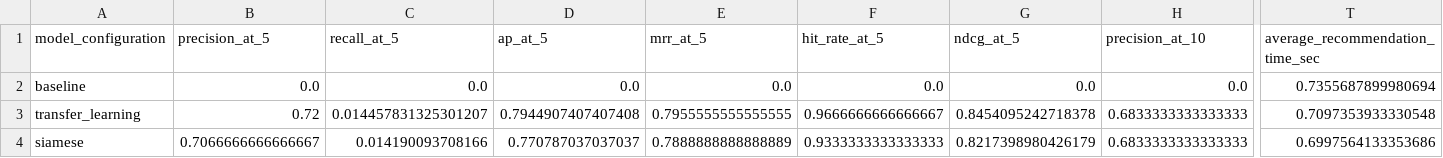
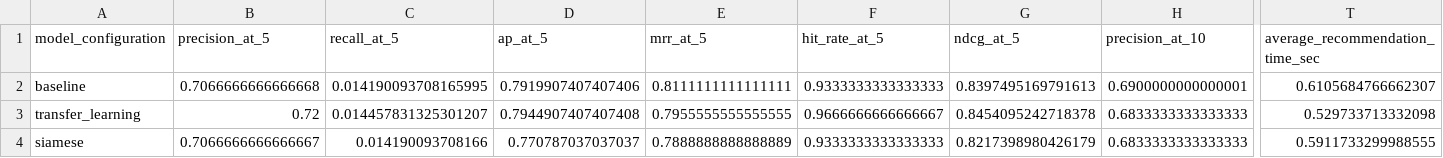
Before and after one commit to siddhartha-sai-17/Celebal-Excellence-Internship-Final-Project, a CSV file: evaluation/reports/performance_summary.csv, drawn as a sheet; only a part is shown, gaps mark what is left out; the diff covers the shown part only; the diff names each change by its address in the sheet, - before the commit and + after, or states it on an @@ line.

```diff
--- a/evaluation/reports/performance_summary.csv
+++ b/evaluation/reports/performance_summary.csv
-B2 (precision_at_5): 0.0
+B2 (precision_at_5): 0.7066666666666668
-C2 (recall_at_5): 0.0
+C2 (recall_at_5): 0.014190093708165995
-D2 (ap_at_5): 0.0
+D2 (ap_at_5): 0.7919907407407406
-E2 (mrr_at_5): 0.0
+E2 (mrr_at_5): 0.8111111111111111
-F2 (hit_rate_at_5): 0.0
+F2 (hit_rate_at_5): 0.9333333333333333
-G2 (ndcg_at_5): 0.0
+G2 (ndcg_at_5): 0.8397495169791613
-H2 (precision_at_10): 0.0
+H2 (precision_at_10): 0.6900000000000001
-T2 (average_recommendation_time_sec): 0.7355687899980694
+T2 (average_recommendation_time_sec): 0.6105684766662307
-T3 (average_recommendation_time_sec): 0.7097353933330548
+T3 (average_recommendation_time_sec): 0.529733713332098
-T4 (average_recommendation_time_sec): 0.6997564133353686
+T4 (average_recommendation_time_sec): 0.5911733299988555
```
Also changed, not shown: 11 edited cells elsewhere in this file, 9 other files.
